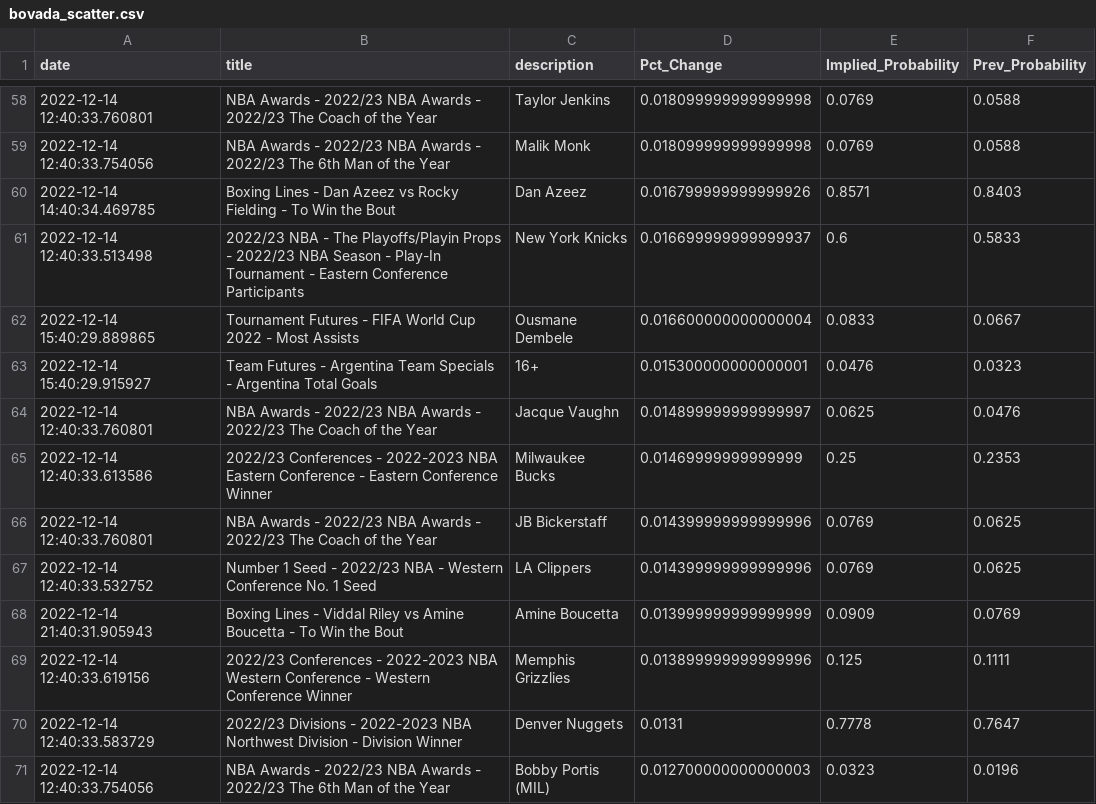
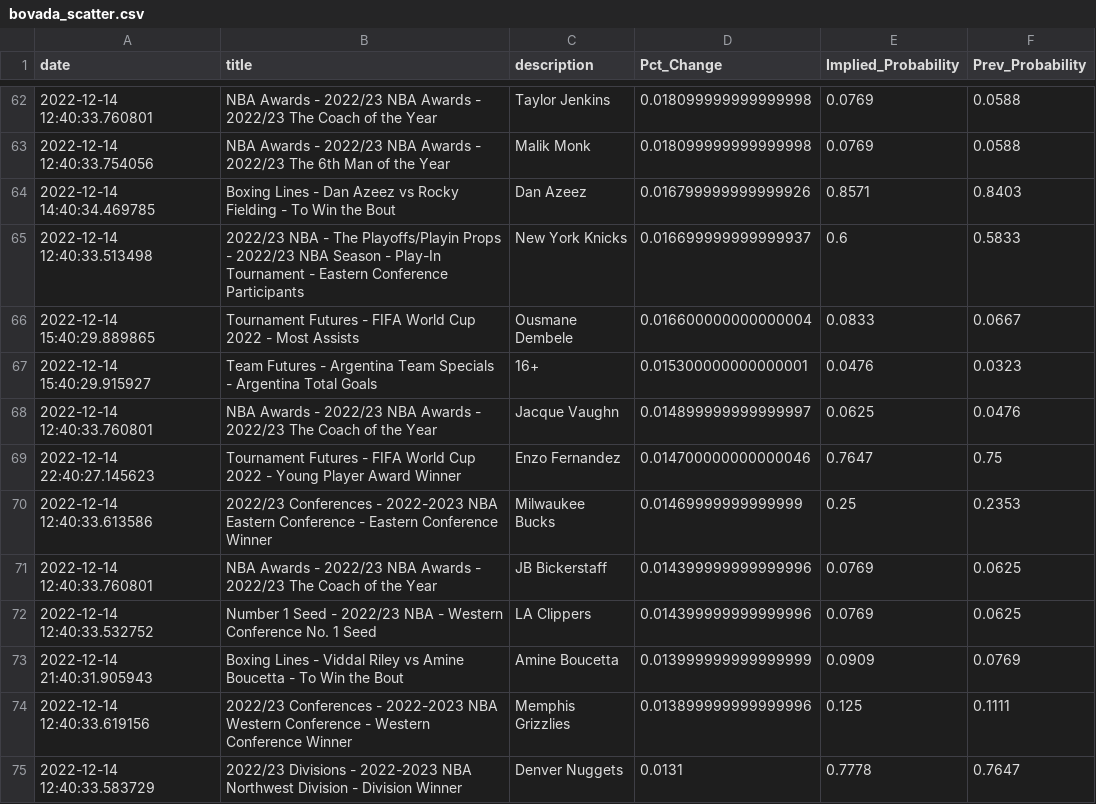
Before and after one commit to aaroncolesmith/bovada_data, a CSV file: bovada_scatter.csv, drawn as a sheet; only a part is shown, gaps mark what is left out; the shorter side is filled out with more unchanged rows; the diff covers the shown part only; the diff names each change by its address in the sheet, - before the commit and + after, or states it on an @@ line.

```diff
--- a/bovada_scatter.csv
+++ b/bovada_scatter.csv
+row 69: 2022-12-14 22:40:27.145623 | Tournament Futures - FIFA World Cup 2022 - Young Player Award Winner | Enzo Fernandez | 0.014700000000000046 | 0.7647 | 0.75
```
Also changed, not shown: 20 added rows, 1 removed row and 9 moved rows elsewhere in this file, 1 other file.
